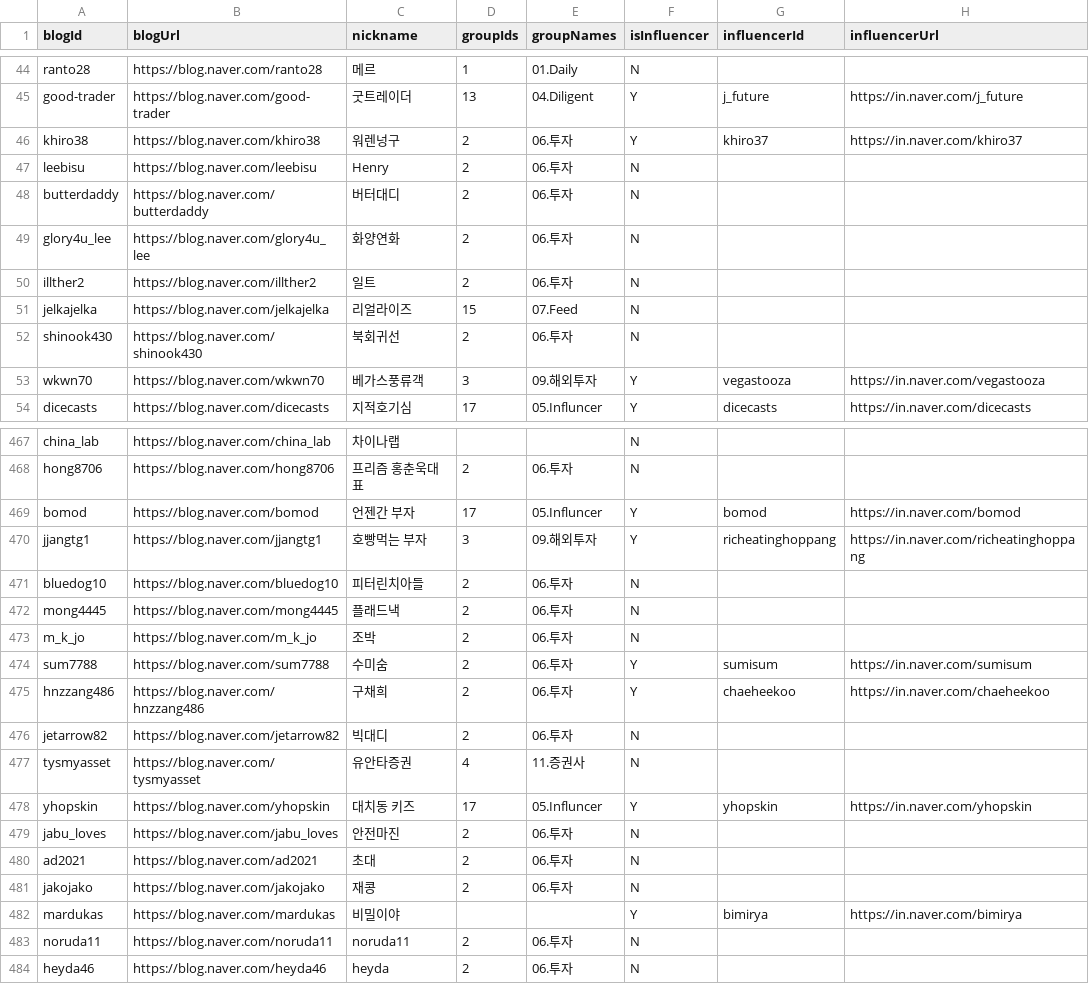
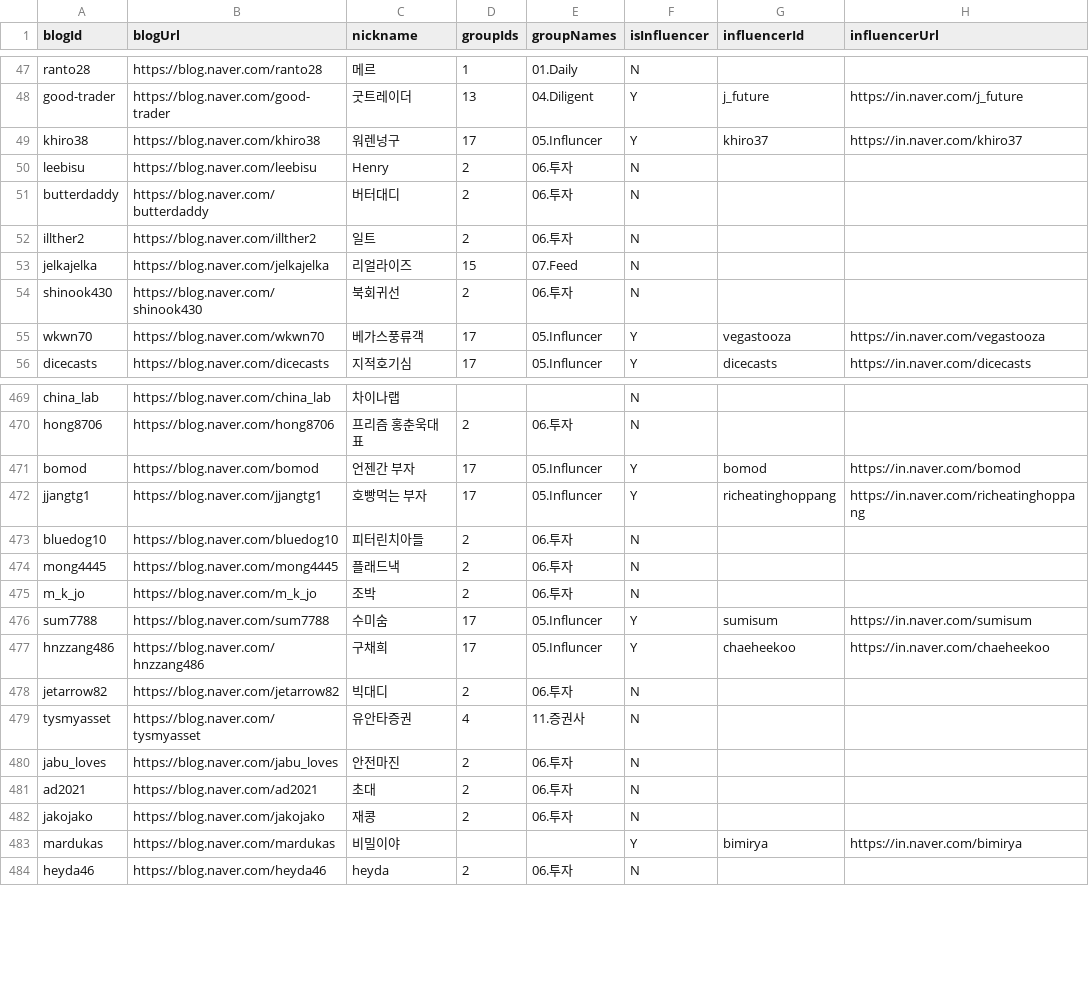
Before and after one commit to proheuros-creator/naver-neighbor-to-notion, a CSV file: neighbor-followings-result.csv, drawn as a sheet; only a part is shown, gaps mark what is left out; the diff covers the shown part only.

```diff
--- a/neighbor-followings-result.csv
+++ b/neighbor-followings-result.csv
@@ -45,6 +48,5 @@ blogId,blogUrl,nickname,groupIds,groupNames,isInfluencer,influencerId,influencer
 "good-trader","https://blog.naver.com/good-trader","굿트레이더","13","04.Diligent","Y","j_future","https://in.naver.com/j_future"
-"khiro38","https://blog.naver.com/khiro38","워렌넝구","2","06.투자","Y","khiro37","https://in.naver.com/khiro37"
+"khiro38","https://blog.naver.com/khiro38","워렌넝구","17","05.Influncer","Y","khiro37","https://in.naver.com/khiro37"
 "leebisu","https://blog.naver.com/leebisu","Henry","2","06.투자","N","",""
 "butterdaddy","https://blog.naver.com/butterdaddy","버터대디","2","06.투자","N","",""
-"glory4u_lee","https://blog.naver.com/glory4u_lee","화양연화","2","06.투자","N","",""
 "illther2","https://blog.naver.com/illther2","일트","2","06.투자","N","",""
@@ -52,3 +54,3 @@ blogId,blogUrl,nickname,groupIds,groupNames,isInfluencer,influencerId,influencer
 "shinook430","https://blog.naver.com/shinook430","북회귀선","2","06.투자","N","",""
-"wkwn70","https://blog.naver.com/wkwn70","베가스풍류객","3","09.해외투자","Y","vegastooza","https://in.naver.com/vegastooza"
+"wkwn70","https://blog.naver.com/wkwn70","베가스풍류객","17","05.Influncer","Y","vegastooza","https://in.naver.com/vegastooza"
 "dicecasts","https://blog.naver.com/dicecasts","지적호기심","17","05.Influncer","Y","dicecasts","https://in.naver.com/dicecasts"
@@ -469,3 +471,3 @@ blogId,blogUrl,nickname,groupIds,groupNames,isInfluencer,influencerId,influencer
 "bomod","https://blog.naver.com/bomod","언젠간 부자","17","05.Influncer","Y","bomod","https://in.naver.com/bomod"
-"jjangtg1","https://blog.naver.com/jjangtg1","호빵먹는 부자","3","09.해외투자","Y","richeatinghoppang","https://in.naver.com/richeatinghoppang"
+"jjangtg1","https://blog.naver.com/jjangtg1","호빵먹는 부자","17","05.Influncer","Y","richeatinghoppang","https://in.naver.com/richeatinghoppang"
 "bluedog10","https://blog.naver.com/bluedog10","피터린치아들","2","06.투자","N","",""
@@ -473,7 +475,6 @@ blogId,blogUrl,nickname,groupIds,groupNames,isInfluencer,influencerId,influencer
 "m_k_jo","https://blog.naver.com/m_k_jo","조박","2","06.투자","N","",""
-"sum7788","https://blog.naver.com/sum7788","수미숨","2","06.투자","Y","sumisum","https://in.naver.com/sumisum"
-"hnzzang486","https://blog.naver.com/hnzzang486","구채희","2","06.투자","Y","chaeheekoo","https://in.naver.com/chaeheekoo"
+"sum7788","https://blog.naver.com/sum7788","수미숨","17","05.Influncer","Y","sumisum","https://in.naver.com/sumisum"
+"hnzzang486","https://blog.naver.com/hnzzang486","구채희","17","05.Influncer","Y","chaeheekoo","https://in.naver.com/chaeheekoo"
 "jetarrow82","https://blog.naver.com/jetarrow82","빅대디","2","06.투자","N","",""
 "tysmyasset","https://blog.naver.com/tysmyasset","유안타증권","4","11.증권사","N","",""
-"yhopskin","https://blog.naver.com/yhopskin","대치동 키즈","17","05.Influncer","Y","yhopskin","https://in.naver.com/yhopskin"
 "jabu_loves","https://blog.naver.com/jabu_loves","안전마진","2","06.투자","N","",""
@@ -482,3 +483,2 @@ blogId,blogUrl,nickname,groupIds,groupNames,isInfluencer,influencerId,influencer
 "mardukas","https://blog.naver.com/mardukas","비밀이야","","","Y","bimirya","https://in.naver.com/bimirya"
-"noruda11","https://blog.naver.com/noruda11","noruda11","2","06.투자","N","",""
 "heyda46","https://blog.naver.com/heyda46","heyda","2","06.투자","N","",""
```
Also changed, not shown: 4 moved rows and 18 edited cells elsewhere in this file.
